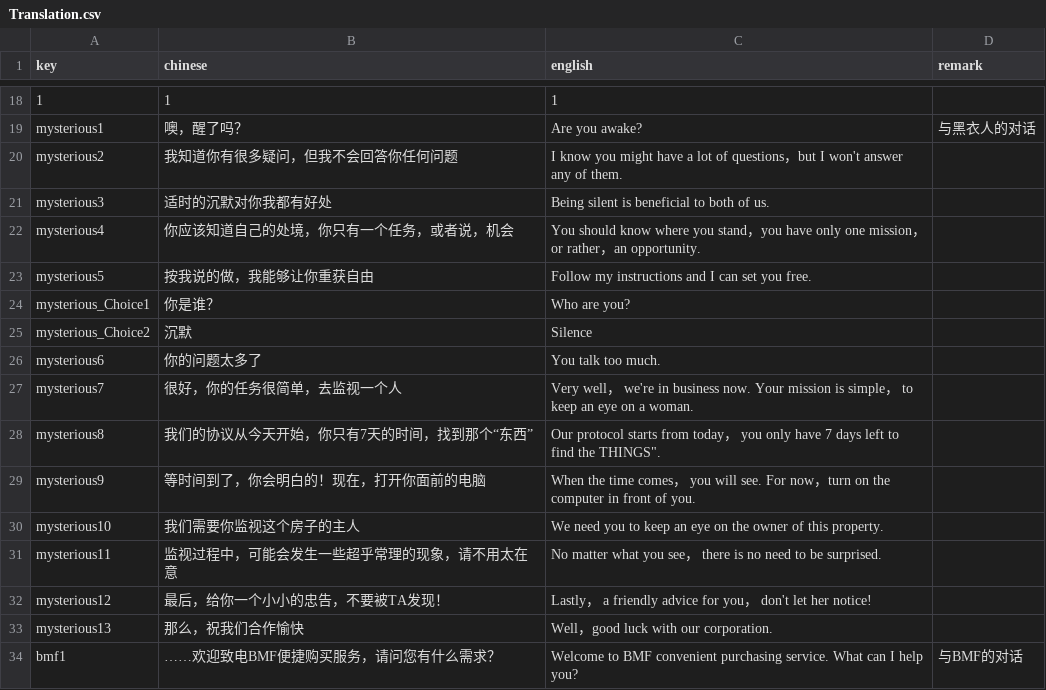
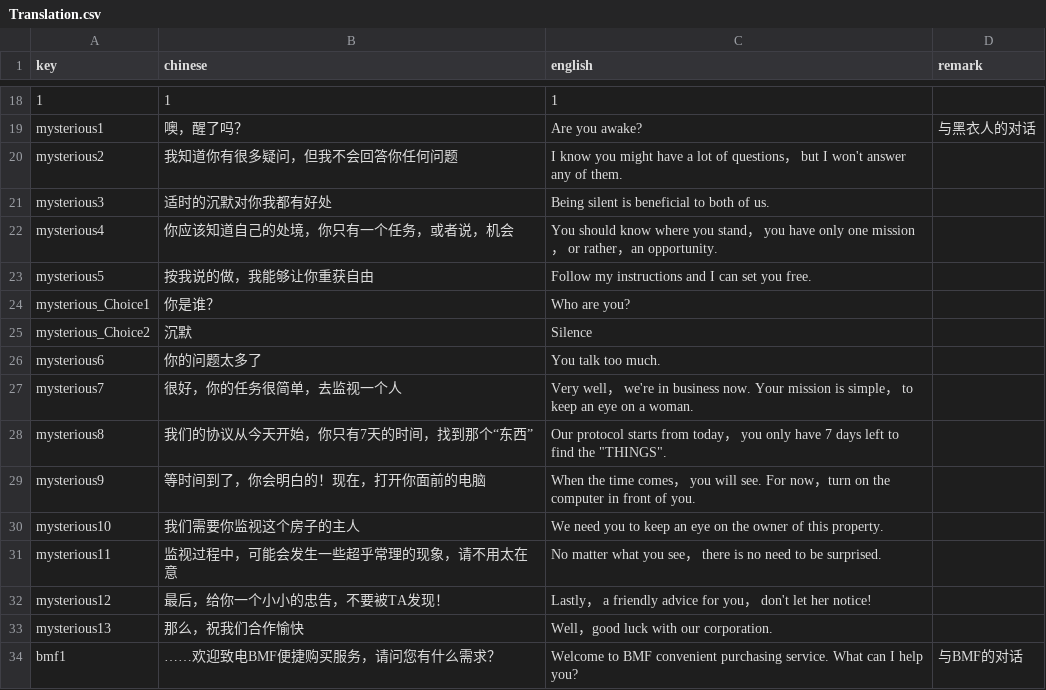
Before and after one commit to RongHua778/SomeoneIsWatching, a CSV file: Someone is watching/Assets/Resources/Translation/Translation.csv, drawn as a sheet; only a part is shown, gaps mark what is left out; the diff names each change by its address in the sheet, - before the commit and + after, or states it on an @@ line.

```diff
--- a/Someone is watching/Assets/Resources/Translation/Translation.csv
+++ b/Someone is watching/Assets/Resources/Translation/Translation.csv
-C20 (english): …questions，but I…
+C20 (english): …questions， but I…
-C22 (english): …stand，you have only one mission，or rather…
+C22 (english): …stand， you have only one mission， or rather…
-C28 (english): …find the THINGS".
+C28 (english): …find the "THINGS".
```
Also changed, not shown: 7 other files.
